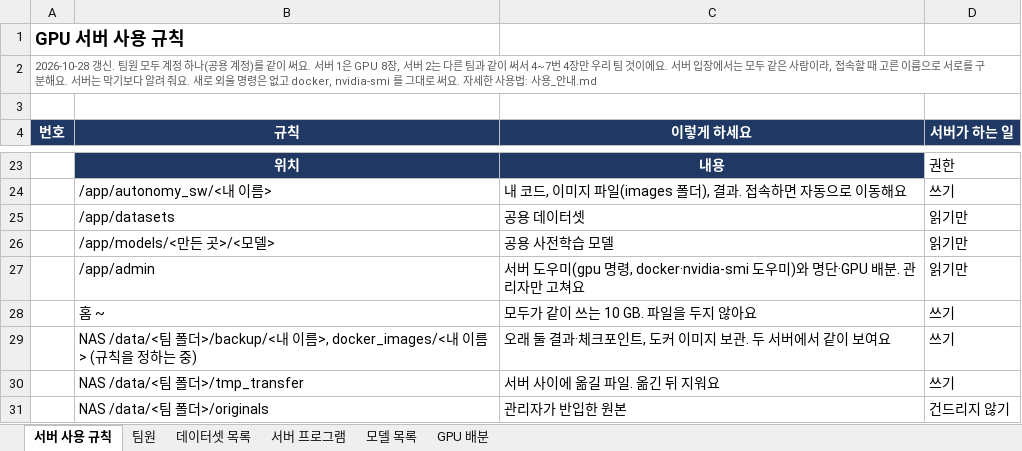
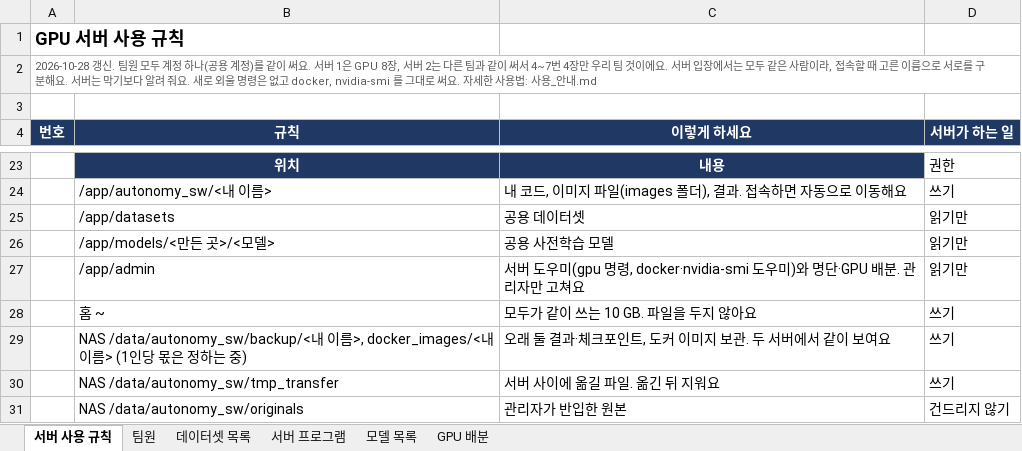
Before and after one commit to Leejunhee17/my-remote, an Excel workbook: team/서버_사용_규칙.xlsx, sheet 서버 사용 규칙, drawn as a sheet; only a part is shown, gaps mark what is left out; values as stored, in another font and other column widths than the file's, no borders; the diff names each change by its address in the sheet, - before the commit and + after, or states it on an @@ line.

```diff
--- a/team/서버_사용_규칙.xlsx (sheet 서버 사용 규칙)
+++ b/team/서버_사용_규칙.xlsx (sheet 서버 사용 규칙)
-B29 (규칙): NAS /data/<팀 폴더>/backup/<내 이름>, docker_images/<내 이름> (규칙을 정하는…
+B29 (규칙): NAS /data/autonomy_sw/backup/<내 이름>, docker_images/<내 이름> (1인당 몫은 정하는…
-B30 (규칙): NAS /data/<팀 폴더>/tmp_transfer
+B30 (규칙): NAS /data/autonomy_sw/tmp_transfer
-B31 (규칙): NAS /data/<팀 폴더>/originals
+B31 (규칙): NAS /data/autonomy_sw/originals
```
Also changed, not shown: 15 other files.
